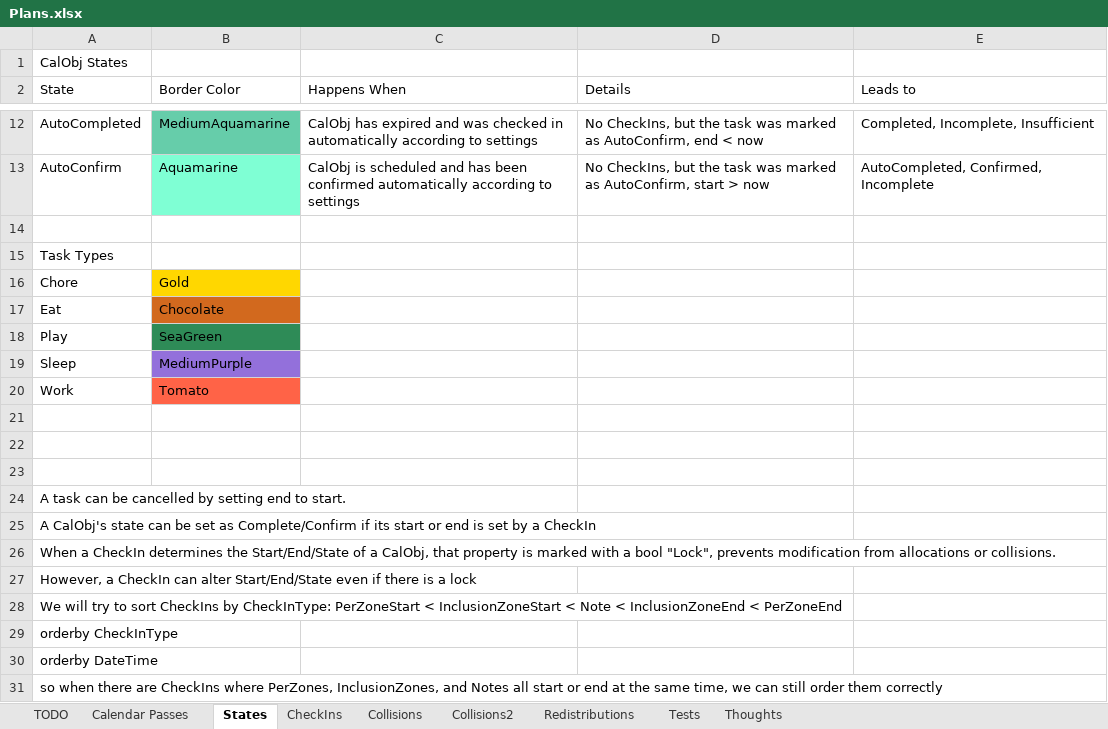
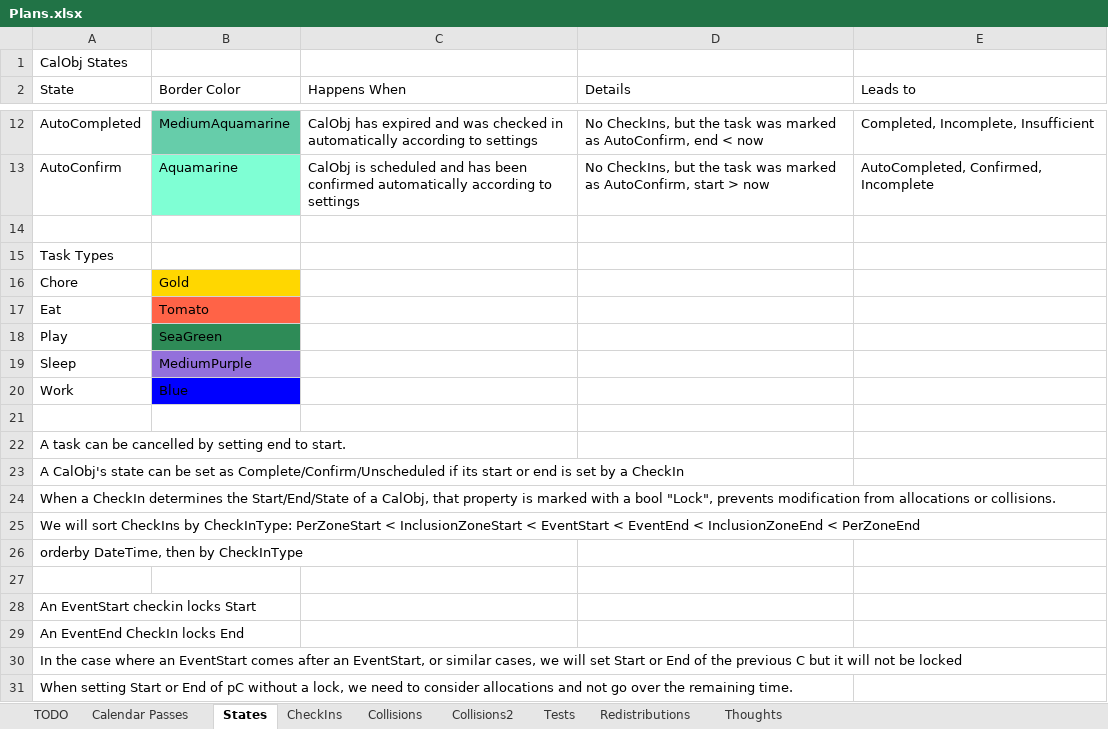
Before and after one commit to NuCode1497/TimekeeperWPF, an Excel workbook: Plans.xlsx, sheet States, drawn as a sheet; only a part is shown, gaps mark what is left out; values as stored, in another font and other column widths than the file's, no borders; removed rows and columns are numbered as before the commit, all else as after; the diff names each change by its address in the sheet, - before the commit and + after, or states it on an @@ line.

Commit message:
bugs, testing, AllocateTimeFromCheckIns,

```diff
--- a/Plans.xlsx (sheet States)
+++ b/Plans.xlsx (sheet States)
@@ sheet tab order changed: TODO | Calendar Passes | States | CheckIns | Collisions | Collisions2 | Tests | Redistributions | Thoughts @@
-B17 (Border Color): Chocolate
+B17 (Border Color): Tomato
-B17 fill: #D2691E
+B17 fill: #FF6347
-B20 (Border Color): Tomato
+B20 (Border Color): Blue
-B20 fill: #FF6347
+B20 fill: #0000FF
-row 21: (empty)
-row 22: (empty)
-A23 (State): …set as Complete/Confirm if its…
+A23 (State): …set as Complete/Confirm/Unscheduled if its…
-A25 (State): However, a CheckIn can alter Start/End/State even if there is a lock
+A25 (State): We will sort CheckIns by CheckInType: PerZoneStart < InclusionZoneStart < EventStart < EventEnd < InclusionZoneEnd < PerZoneEnd
-A26 (State): We will try to sort CheckIns by CheckInType: PerZoneStart < InclusionZoneStart < Note < InclusionZoneEnd < PerZoneEnd
+A26 (State): orderby DateTime, then by CheckInType
+row 27: (empty)
-A28 (State): orderby CheckInType
+A28 (State): An EventStart checkin locks Start
-A29 (State): orderby DateTime
+A29 (State): An EventEnd CheckIn locks End
-A30 (State): so when there are CheckIns where PerZones, InclusionZones, and Notes all start or end at the same time, we can still order them correctly
+A30 (State): In the case where an EventStart comes after an EventStart, or similar cases, we will set Start or End of the previous C but it will not be locked
+row 31: When setting Start or End of pC without a lock, we need to consider allocations and not go over the remaining time.
```
Also changed, not shown: sheet CheckIns, sheet TODO, sheet Tests, sheet Collisions, 5 other files.
